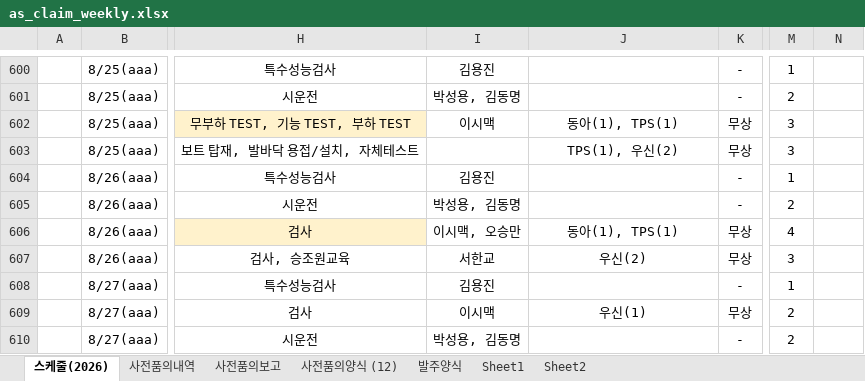
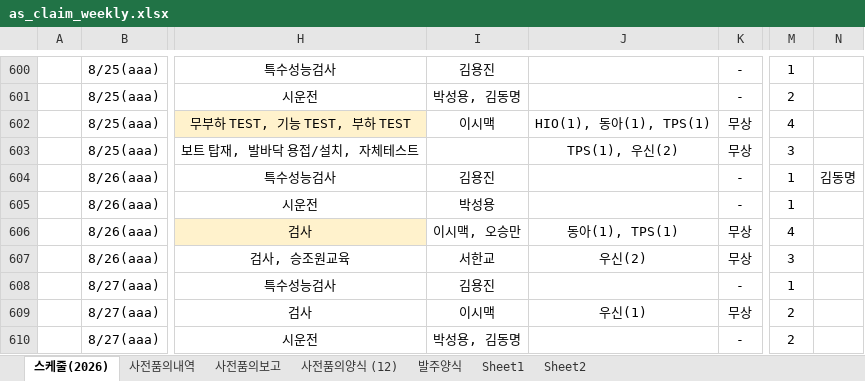
Before and after one commit to andaiga-create/weekly-schedule, an Excel workbook: as_claim_weekly.xlsx, sheet 스케줄(2026), drawn as a sheet; only a part is shown, gaps mark what is left out; values as stored, in another font and other column widths than the file's, no borders; table styles not drawn; the diff names each change by its address in the sheet, - before the commit and + after, or states it on an @@ line.

Commit message:
Auto update: 2026-08-21(금) 14:00:02.76

```diff
--- a/as_claim_weekly.xlsx (sheet 스케줄(2026))
+++ b/as_claim_weekly.xlsx (sheet 스케줄(2026))
-J602: 동아(1), TPS(1)
+J602: HIO(1), 동아(1), TPS(1)
-M602: 3
+M602: 4
-N604: (empty)
+N604: 김동명
-I605: 박성용, 김동명
+I605: 박성용
-M605: 2
+M605: 1
```
